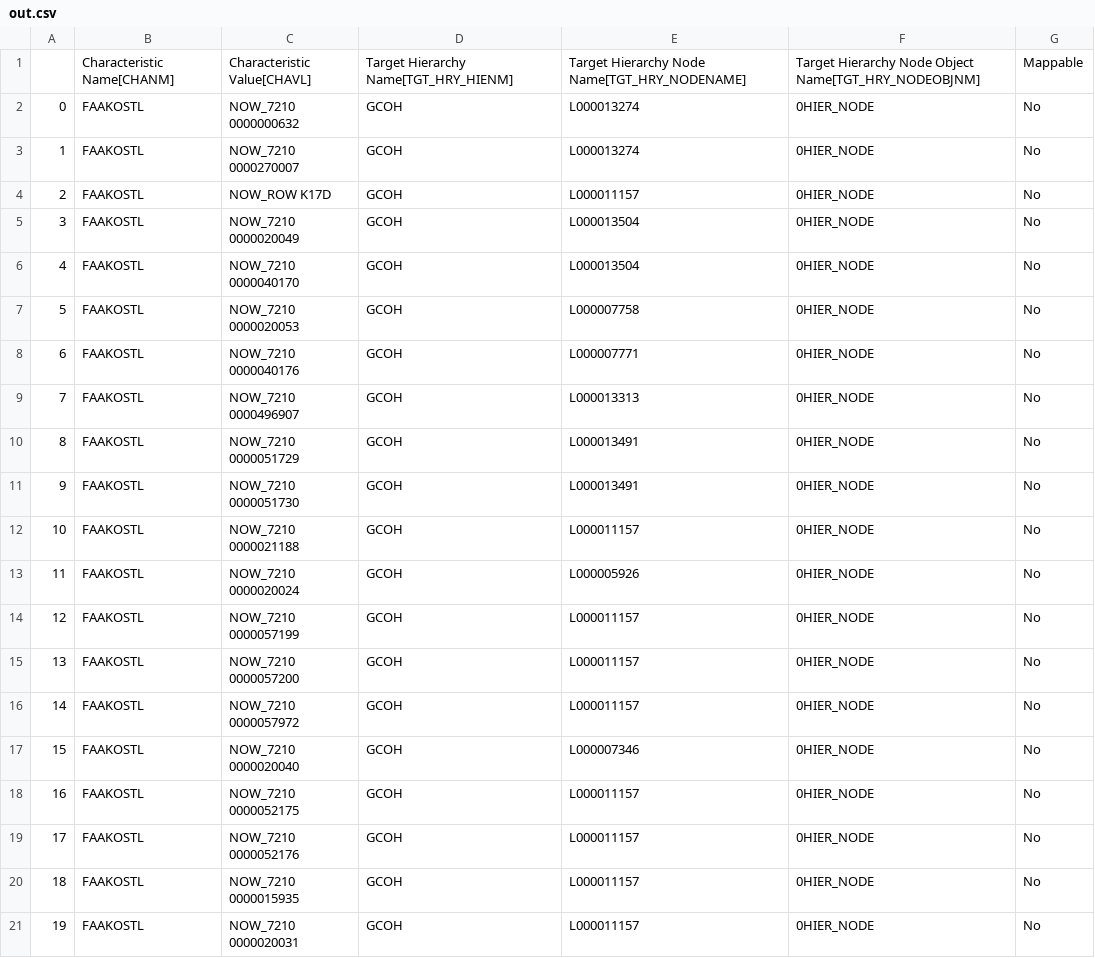
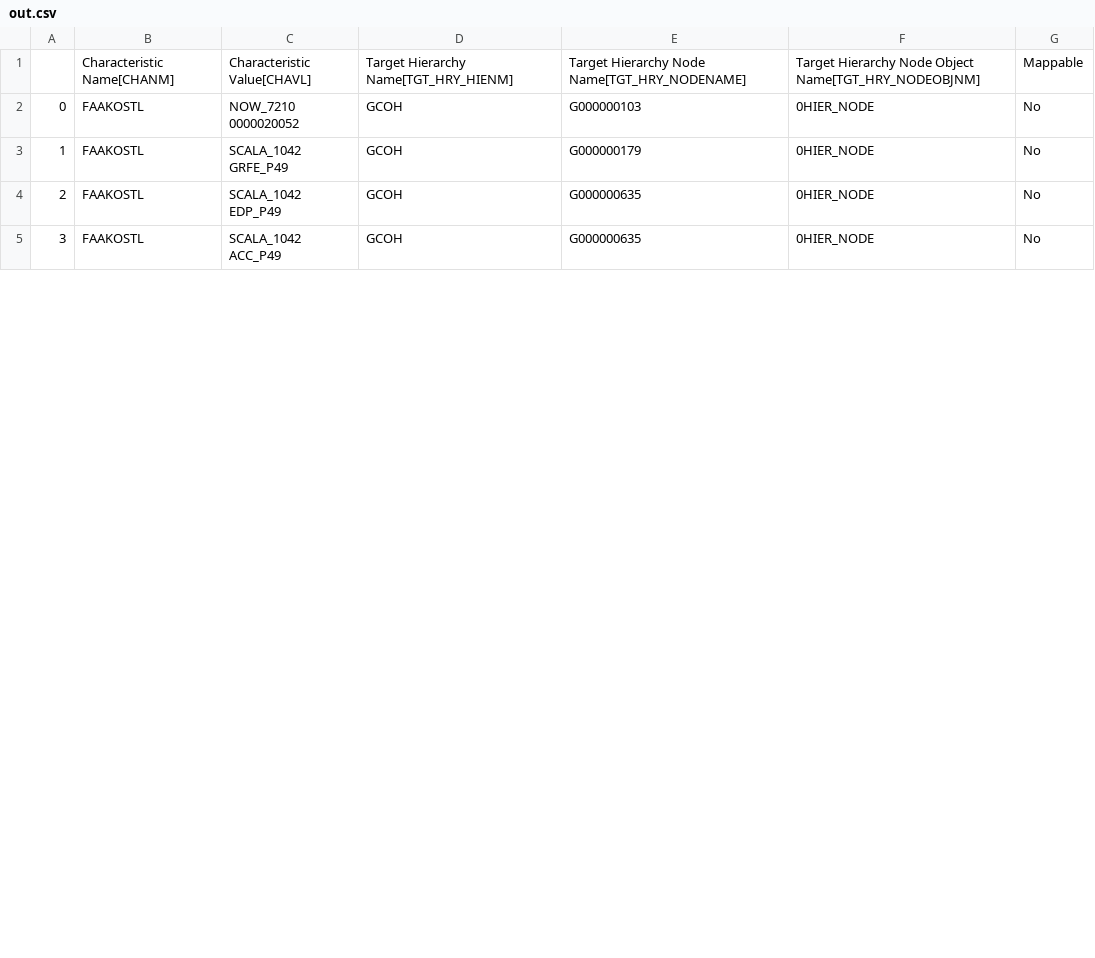
Before and after one commit to violencepierre/GCOH-Tickets-for-Processing, a CSV file: Inputs/out.csv, drawn as a sheet; only a part is shown; removed rows and columns are numbered as before the commit, all else as after; the diff covers the shown part only; the diff names each change by its address in the sheet, - before the commit and + after, or states it on an @@ line.

Commit message:
Update out.csv

```diff
--- a/Inputs/out.csv
+++ b/Inputs/out.csv
-row 2: 0 | FAAKOSTL | NOW_7210 0000000632 | GCOH | L000013274 | 0HIER_NODE | No
-row 3: 1 | FAAKOSTL | NOW_7210 0000270007 | GCOH | L000013274 | 0HIER_NODE | No
-row 4: 2 | FAAKOSTL | NOW_ROW K17D | GCOH | L000011157 | 0HIER_NODE | No
@@ column A renumbered from row 2 down @@
-C2: NOW_7210 0000020049
+C2: NOW_7210 0000020052
-E2: L000013504
+E2: G000000103
-row 6: 4 | FAAKOSTL | NOW_7210 0000040170 | GCOH | L000013504 | 0HIER_NODE | No
-row 7: 5 | FAAKOSTL | NOW_7210 0000020053 | GCOH | L000007758 | 0HIER_NODE | No
-C3: NOW_7210 0000040176
+C3: SCALA_1042 GRFE_P49
-E3: L000007771
+E3: G000000179
-row 9: 7 | FAAKOSTL | NOW_7210 0000496907 | GCOH | L000013313 | 0HIER_NODE | No
-row 10: 8 | FAAKOSTL | NOW_7210 0000051729 | GCOH | L000013491 | 0HIER_NODE | No
-row 11: 9 | FAAKOSTL | NOW_7210 0000051730 | GCOH | L000013491 | 0HIER_NODE | No
-row 12: 10 | FAAKOSTL | NOW_7210 0000021188 | GCOH | L000011157 | 0HIER_NODE | No
-C4: NOW_7210 0000020024
+C4: SCALA_1042 EDP_P49
-E4: L000005926
+E4: G000000635
-row 14: 12 | FAAKOSTL | NOW_7210 0000057199 | GCOH | L000011157 | 0HIER_NODE | No
-row 15: 13 | FAAKOSTL | NOW_7210 0000057200 | GCOH | L000011157 | 0HIER_NODE | No
-row 16: 14 | FAAKOSTL | NOW_7210 0000057972 | GCOH | L000011157 | 0HIER_NODE | No
-C5: NOW_7210 0000020040
+C5: SCALA_1042 ACC_P49
-E5: L000007346
+E5: G000000635
-row 18: 16 | FAAKOSTL | NOW_7210 0000052175 | GCOH | L000011157 | 0HIER_NODE | No
-row 19: 17 | FAAKOSTL | NOW_7210 0000052176 | GCOH | L000011157 | 0HIER_NODE | No
-row 20: 18 | FAAKOSTL | NOW_7210 0000015935 | GCOH | L000011157 | 0HIER_NODE | No
-row 21: 19 | FAAKOSTL | NOW_7210 0000020031 | GCOH | L000011157 | 0HIER_NODE | No
```
Also changed, not shown: 2 removed rows and 6 edited cells elsewhere in this file.
